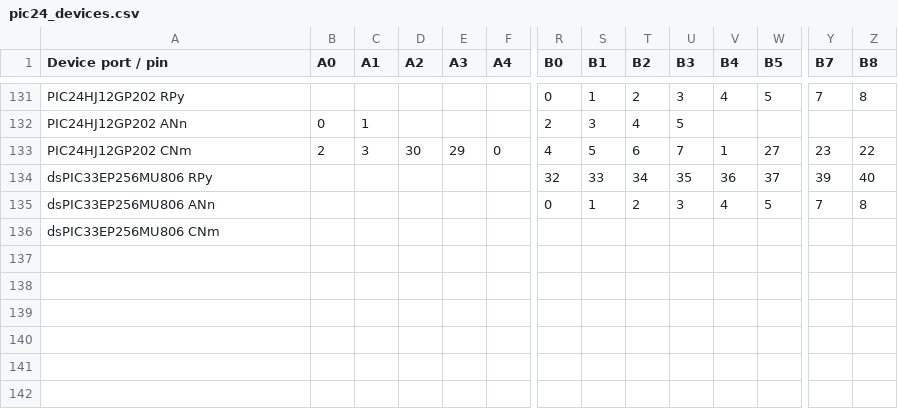
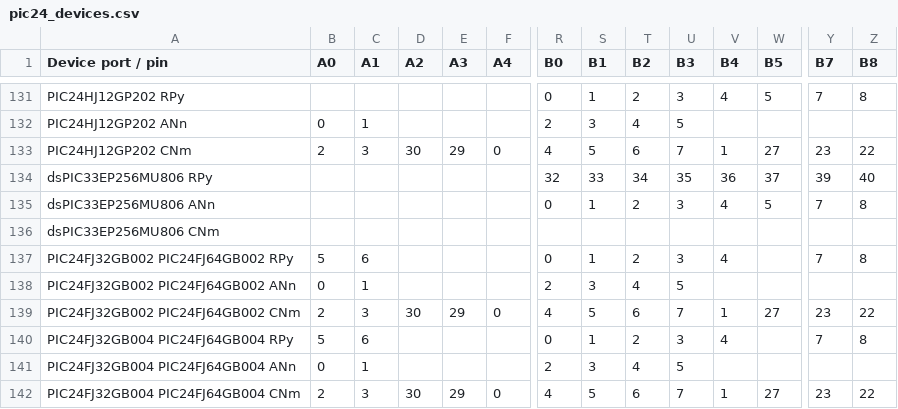
Before and after one commit to bjones1/pic24lib_all, a CSV file: templates/pic24_devices.csv, drawn as a sheet; only a part is shown, gaps mark what is left out; rows hold the shown columns only; the diff names each change by its address in the sheet, - before the commit and + after, or states it on an @@ line.

```diff
--- a/templates/pic24_devices.csv
+++ b/templates/pic24_devices.csv
+row 137: PIC24FJ32GB002 PIC24FJ64GB002 RPy | 5 | 6 |  |  |  | 0 | 1 | 2 | 3 | 4 |  | 7 | 8
+row 138: PIC24FJ32GB002 PIC24FJ64GB002 ANn | 0 | 1 |  |  |  | 2 | 3 | 4 | 5
+row 139: PIC24FJ32GB002 PIC24FJ64GB002 CNm | 2 | 3 | 30 | 29 | 0 | 4 | 5 | 6 | 7 | 1 | 27 | 23 | 22
+row 140: PIC24FJ32GB004 PIC24FJ64GB004 RPy | 5 | 6 |  |  |  | 0 | 1 | 2 | 3 | 4 |  | 7 | 8
+row 141: PIC24FJ32GB004 PIC24FJ64GB004 ANn | 0 | 1 |  |  |  | 2 | 3 | 4 | 5
+row 142: PIC24FJ32GB004 PIC24FJ64GB004 CNm | 2 | 3 | 30 | 29 | 0 | 4 | 5 | 6 | 7 | 1 | 27 | 23 | 22
```
